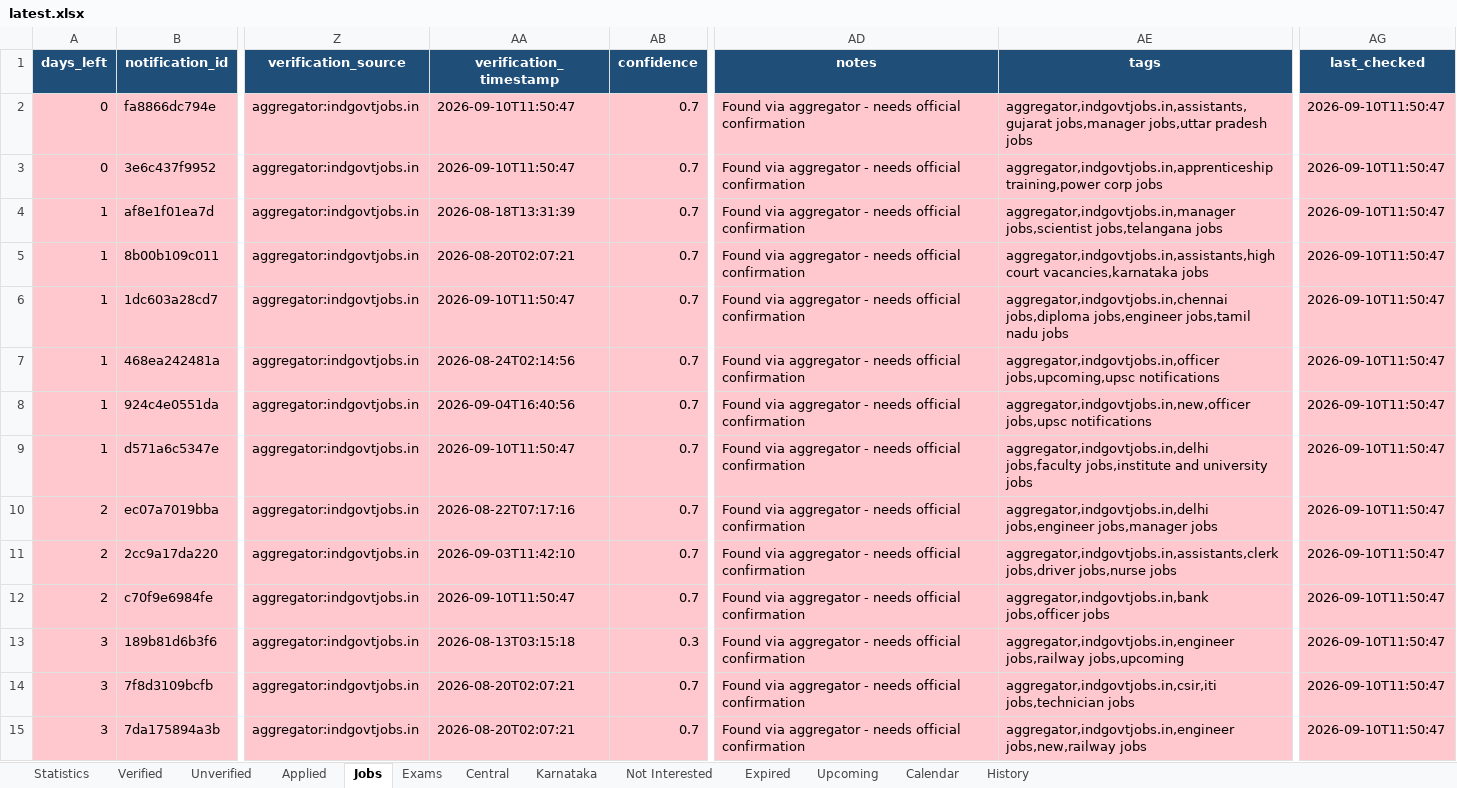
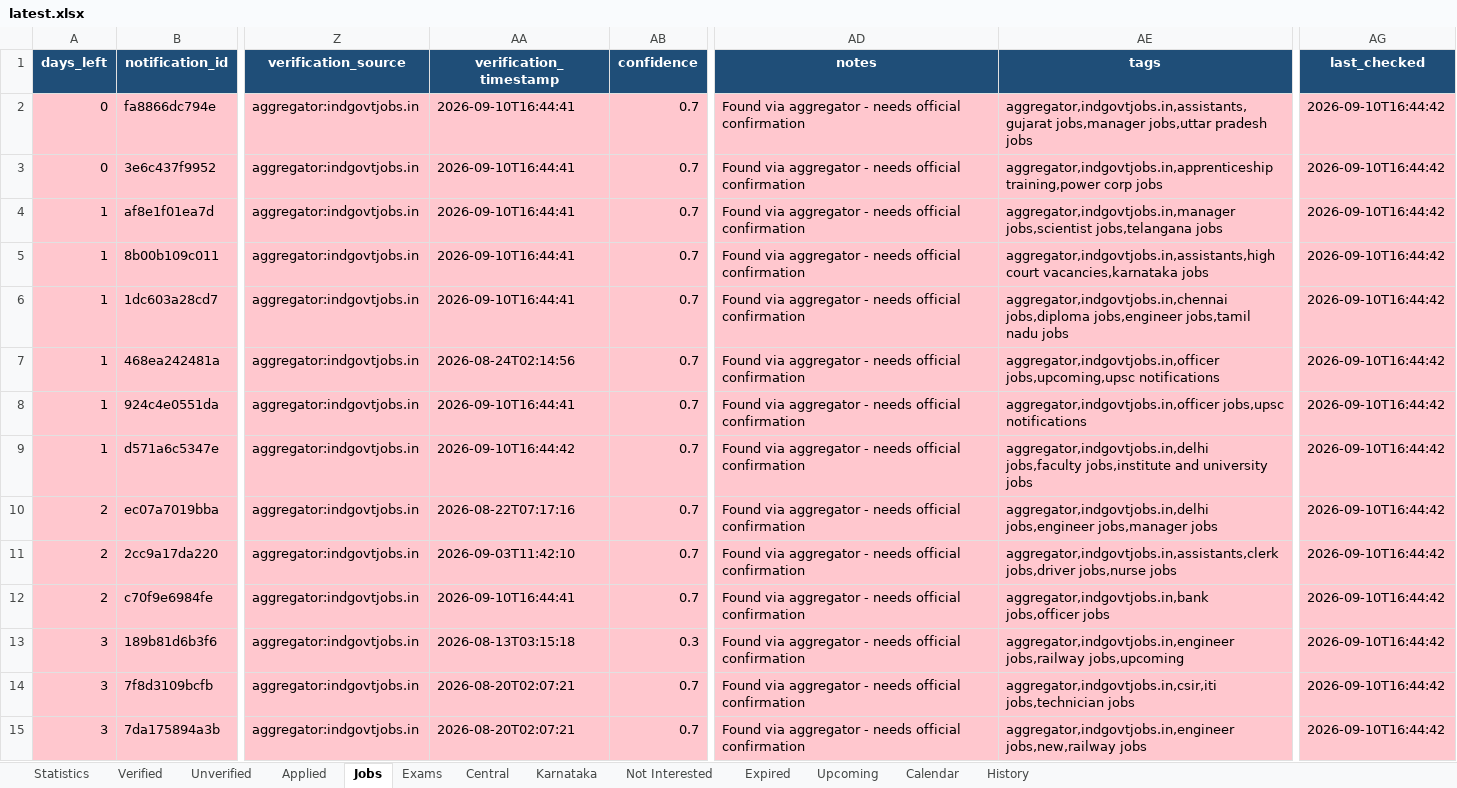
Before and after one commit to DarkWeb2024/govt-jobs-tracker, an Excel workbook: docs/data/latest.xlsx, sheet Jobs, drawn as a sheet; only a part is shown, gaps mark what is left out; values as stored, in another font and other column widths than the file's, no borders; the diff covers the shown part only; the diff names each change by its address in the sheet, - before the commit and + after, or states it on an @@ line.

```diff
--- a/docs/data/latest.xlsx (sheet Jobs)
+++ b/docs/data/latest.xlsx (sheet Jobs)
-AA2:AA3 (verification_timestamp): 2026-09-10T11:50:47
+AA2:AA3 (verification_timestamp): 2026-09-10T16:44:41
-AG2:AG15 (last_checked): 2026-09-10T11:50:47
+AG2:AG15 (last_checked): 2026-09-10T16:44:42
-AA4 (verification_timestamp): 2026-08-18T13:31:39
+AA4 (verification_timestamp): 2026-09-10T16:44:41
-AA5 (verification_timestamp): 2026-08-20T02:07:21
+AA5 (verification_timestamp): 2026-09-10T16:44:41
-AA6 (verification_timestamp): 2026-09-10T11:50:47
+AA6 (verification_timestamp): 2026-09-10T16:44:41
-AA8 (verification_timestamp): 2026-09-04T16:40:56
+AA8 (verification_timestamp): 2026-09-10T16:44:41
-AE8 (tags): aggregator,indgovtjobs.in,new,officer jobs,upsc notifications
+AE8 (tags): aggregator,indgovtjobs.in,officer jobs,upsc notifications
-AA9 (verification_timestamp): 2026-09-10T11:50:47
+AA9 (verification_timestamp): 2026-09-10T16:44:42
-AA12 (verification_timestamp): 2026-09-10T11:50:47
+AA12 (verification_timestamp): 2026-09-10T16:44:41
```
Also changed, not shown: 3 added rows and 1412 edited cells elsewhere in this sheet, sheet Central, sheet Unverified, sheet Karnataka, sheet Verified, sheet Expired, sheet Upcoming, 5 more sheets, 5 other files.
